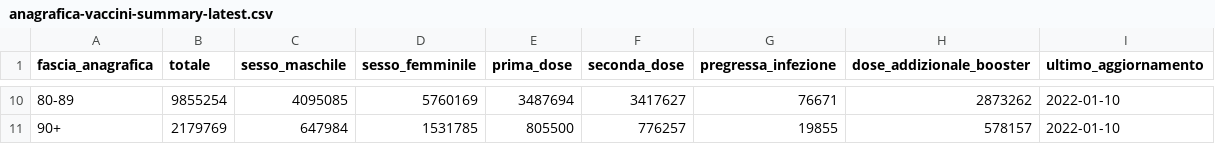
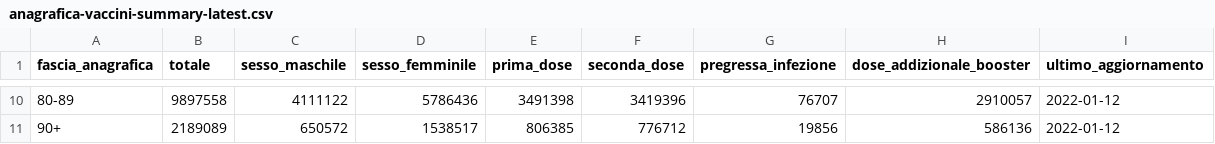
Before and after one commit to MatteoOrlandini/COVID-19-Vaccination-Italy, a CSV file: anagrafica-vaccini-summary-latest.csv, drawn as a sheet; only a part is shown, gaps mark what is left out; the diff covers the shown part only.

```diff
--- a/anagrafica-vaccini-summary-latest.csv
+++ b/anagrafica-vaccini-summary-latest.csv
@@ -10,2 +10,2 @@ fascia_anagrafica,totale,sesso_maschile,sesso_femminile,prima_dose,seconda_dose,
-80-89,9855254,4095085,5760169,3487694,3417627,76671,2873262,2022-01-10
-90+,2179769,647984,1531785,805500,776257,19855,578157,2022-01-10
+80-89,9897558,4111122,5786436,3491398,3419396,76707,2910057,2022-01-12
+90+,2189089,650572,1538517,806385,776712,19856,586136,2022-01-12
```
Also changed, not shown: 63 edited cells elsewhere in this file, vaccini-summary-latest.csv, 55 other files.
